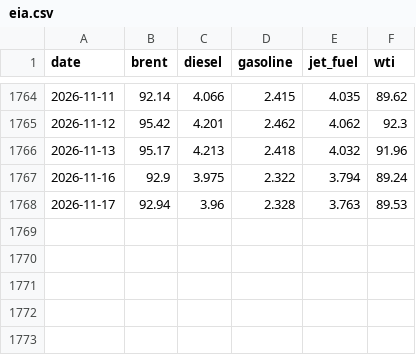
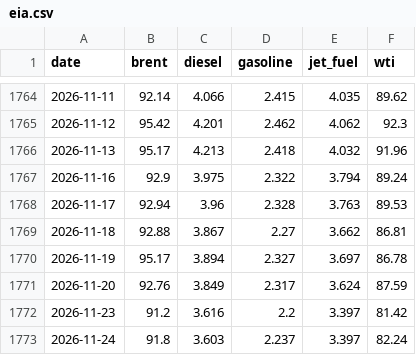
Before and after one commit to jmagomez/b3-derivatives-dashboard, a CSV file: data/eia.csv, drawn as a sheet; only a part is shown, gaps mark what is left out; the diff names each change by its address in the sheet, - before the commit and + after, or states it on an @@ line.

```diff
--- a/data/eia.csv
+++ b/data/eia.csv
+row 1769: 2026-11-18 | 92.88 | 3.867 | 2.27 | 3.662 | 86.81
+row 1770: 2026-11-19 | 95.17 | 3.894 | 2.327 | 3.697 | 86.78
+row 1771: 2026-11-20 | 92.76 | 3.849 | 2.317 | 3.624 | 87.59
+row 1772: 2026-11-23 | 91.2 | 3.616 | 2.2 | 3.397 | 81.42
+row 1773: 2026-11-24 | 91.8 | 3.603 | 2.237 | 3.397 | 82.24
```
Also changed, not shown: 5 other files.
